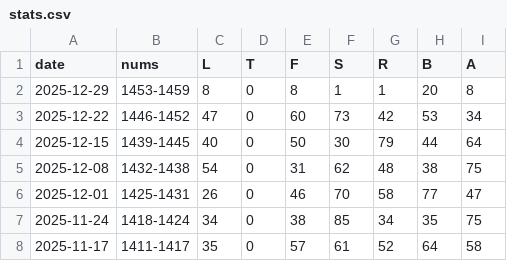
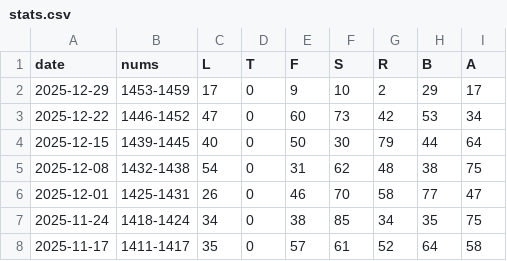
Before and after one commit to 1209090/wordle, a CSV file: stats.csv, drawn as a sheet; only a part is shown.

```diff
--- a/stats.csv
+++ b/stats.csv
@@ -1,3 +1,3 @@
 date,nums,L,T,F,S,R,B,A
-2025-12-29,1453-1459,8,0,8,1,1,20,8
+2025-12-29,1453-1459,17,0,9,10,2,29,17
 2025-12-22,1446-1452,47,0,60,73,42,53,34
```
Also changed, not shown: wordle.csv.
